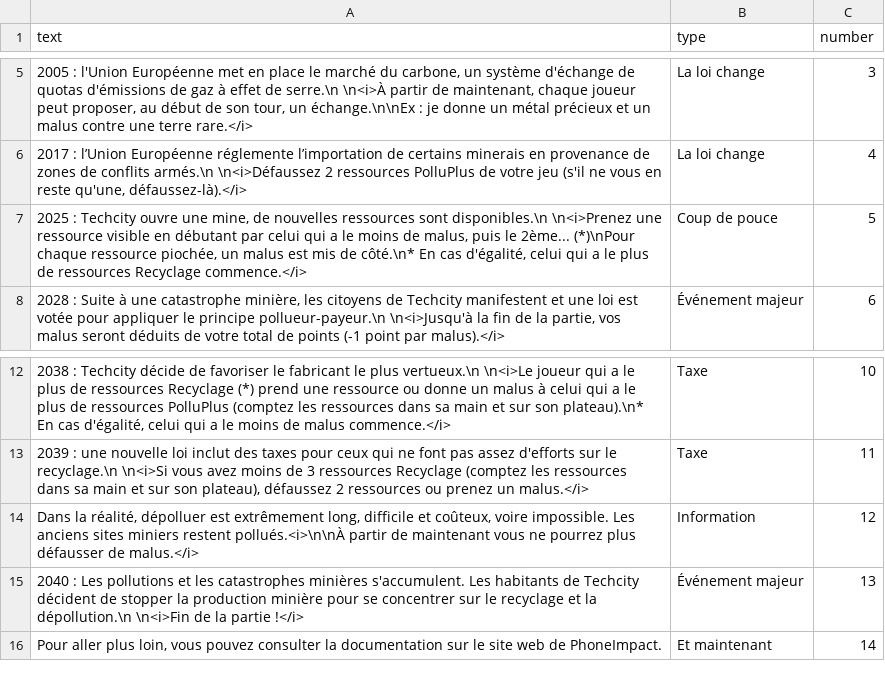
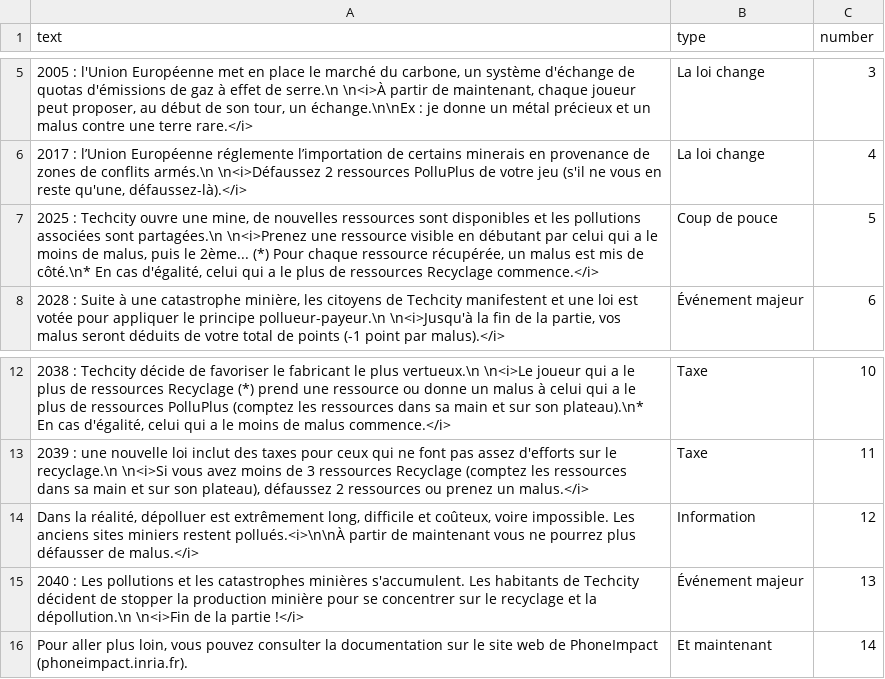
Before and after one commit to inrialearninglab/PhoneImpact, a CSV file: data/csv/events.csv, drawn as a sheet; only a part is shown, gaps mark what is left out; the diff names each change by its address in the sheet, - before the commit and + after, or states it on an @@ line.

```diff
--- a/data/csv/events.csv
+++ b/data/csv/events.csv
-A7 (text): …ressources sont disponibles.\n \n<i>Prenez une ressource visible en débutant par celui qui a le moins de malus, puis le 2ème... (*)\nPour chaque ressource piochée, un malus…
+A7 (text): …ressources sont disponibles et les pollutions associées sont partagées.\n \n<i>Prenez une ressource visible en débutant par celui qui a le moins de malus, puis le 2ème... (*) Pour chaque ressource récupérée, un malus…
-A16 (text): …web de PhoneImpact.
+A16 (text): …web de PhoneImpact (phoneimpact.inria.fr).
```
Also changed, not shown: 1 other file.
